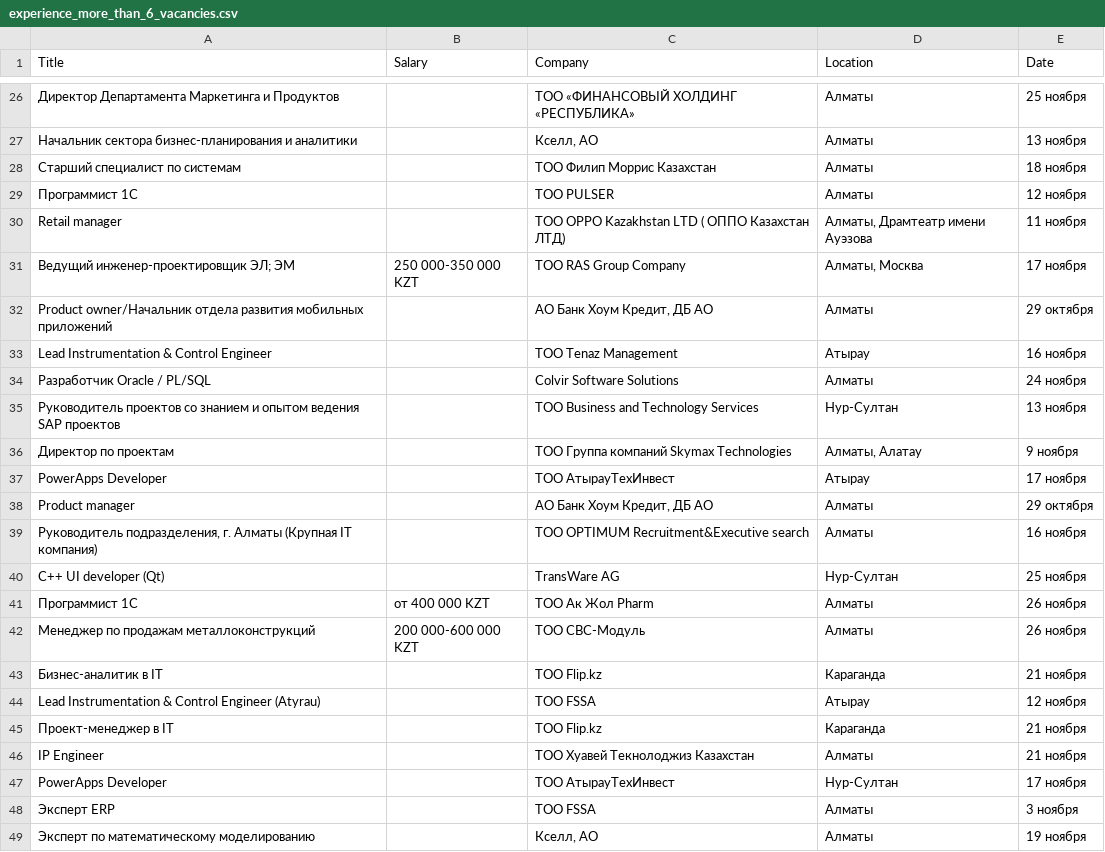
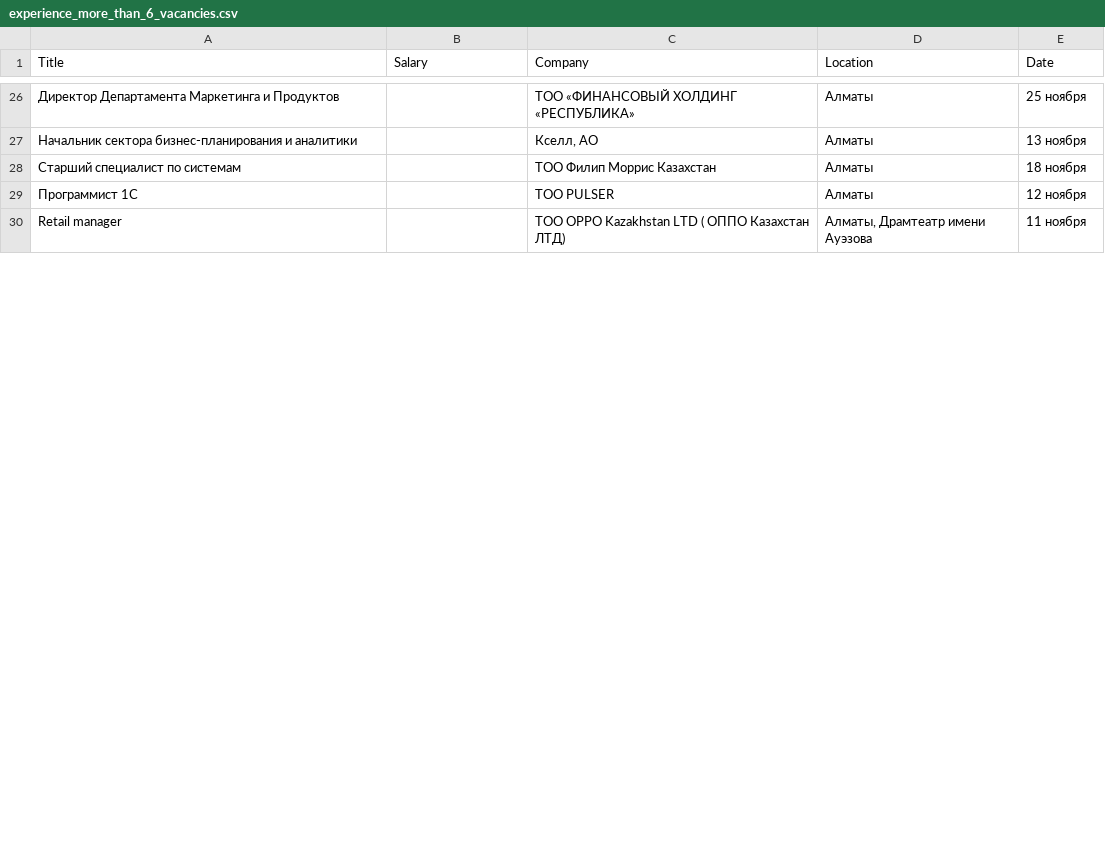
Before and after one commit to zhuragat/hh-parser, a CSV file: files/experience_more_than_6_vacancies.csv, drawn as a sheet; only a part is shown, gaps mark what is left out; removed rows and columns are numbered as before the commit, all else as after; the diff covers the shown part only; the diff names each change by its address in the sheet, - before the commit and + after, or states it on an @@ line.

Commit message:
fix minor bug

```diff
--- a/files/experience_more_than_6_vacancies.csv
+++ b/files/experience_more_than_6_vacancies.csv
-row 31: Ведущий инженер-проектировщик ЭЛ; ЭМ | 250 000-350 000 KZT | ТОО RAS Group Company | Алматы, Москва | 17 ноября
-row 32: Product owner/Начальник отдела развития мобильных приложений |  | АО Банк Хоум Кредит, ДБ АО | Алматы | 29 октября
-row 33: Lead Instrumentation & Control Engineer |  | ТОО Tenaz Management | Атырау | 16 ноября
-row 34: Разработчик Oracle / PL/SQL |  | Colvir Software Solutions | Алматы | 24 ноября
-row 35: Руководитель проектов со знанием и опытом ведения SAP проектов |  | ТОО Business and Technology Services | Нур-Султан | 13 ноября
-row 36: Директор по проектам |  | ТОО Группа компаний Skymax Technologies | Алматы, Алатау | 9 ноября
-row 37: PowerApps Developer |  | ТОО АтырауТехИнвест | Атырау | 17 ноября
-row 38: Product manager |  | АО Банк Хоум Кредит, ДБ АО | Алматы | 29 октября
-row 39: Руководитель подразделения, г. Алматы (Крупная IT компания) |  | ТОО OPTIMUM Recruitment&Executive search | Алматы | 16 ноября
-row 40: C++ UI developer (Qt) |  | TransWare AG | Нур-Султан | 25 ноября
-row 41: Программист 1С | от 400 000 KZT | ТОО Ак Жол Pharm | Алматы | 26 ноября
-row 42: Менеджер по продажам металлоконструкций | 200 000-600 000 KZT | ТОО СВС-Модуль | Алматы | 26 ноября
-row 43: Бизнес-аналитик в IT |  | ТОО Flip.kz | Караганда | 21 ноября
-row 44: Lead Instrumentation & Control Engineer (Atyrau) |  | ТОО FSSA | Атырау | 12 ноября
-row 45: Проект-менеджер в IT |  | ТОО Flip.kz | Караганда | 21 ноября
-row 46: IP Engineer |  | ТОО Хуавей Текнолоджиз Казахстан | Алматы | 21 ноября
-row 47: PowerApps Developer |  | ТОО АтырауТехИнвест | Нур-Султан | 17 ноября
-row 48: Эксперт ERP |  | ТОО FSSA | Алматы | 3 ноября
-row 49: Эксперт по математическому моделированию |  | Кселл, АО | Алматы | 19 ноября
```
Also changed, not shown: 1 added row and 20 removed rows elsewhere in this file.
